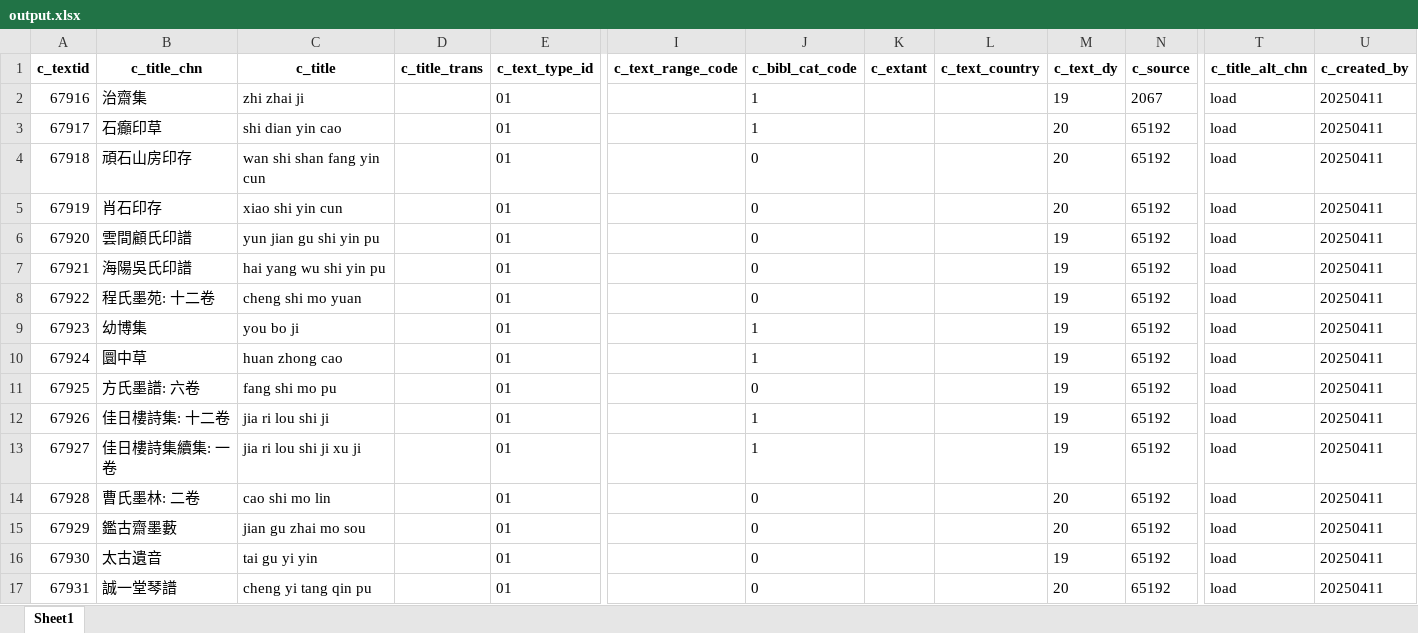
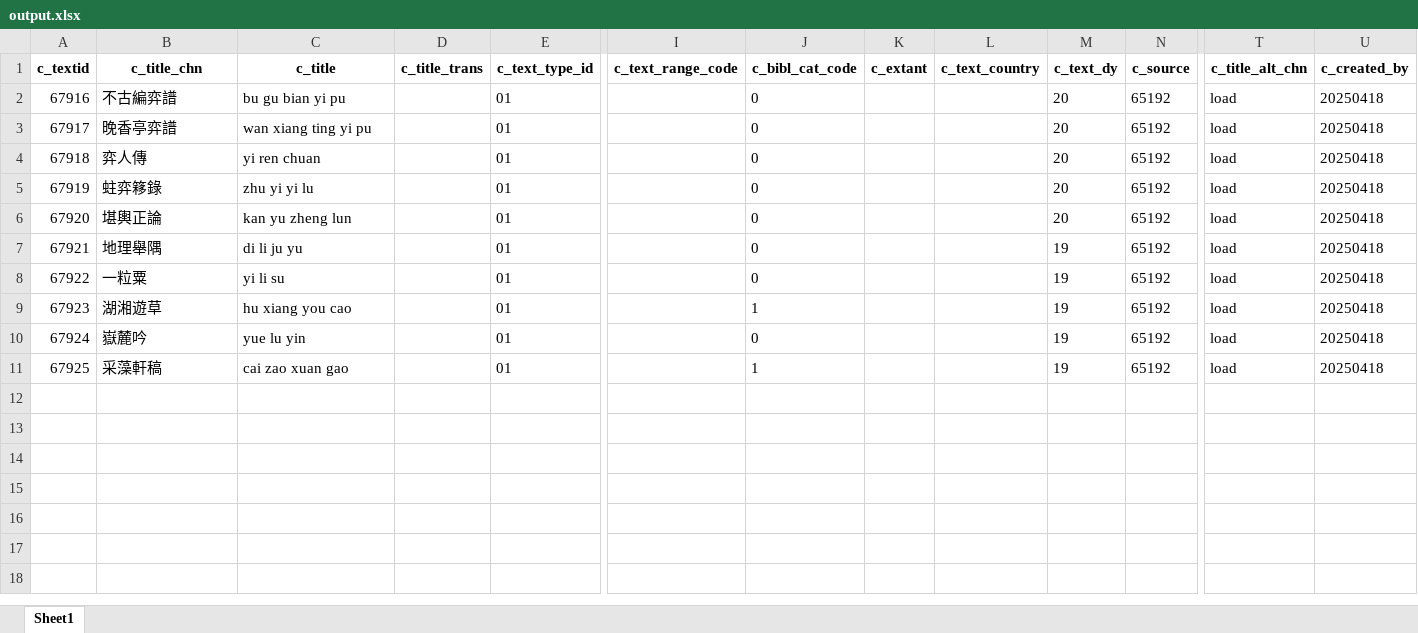
Before and after one commit to cbdb-project/create-new-books-for-cbdb, an Excel workbook: output.xlsx, sheet Sheet1, drawn as a sheet; only a part is shown, gaps mark what is left out; values as stored, in another font and other column widths than the file's, no borders; removed rows and columns are numbered as before the commit, all else as after; rows hold the shown columns only; the diff covers the shown part only; the diff names each change by its address in the sheet, - before the commit and + after, or states it on an @@ line.

```diff
--- a/output.xlsx (sheet Sheet1)
+++ b/output.xlsx (sheet Sheet1)
-row 2: 67916 | 治齋集 | zhi zhai ji |  | 01 |  | 1 |  |  | 19 | 2067 | load | 20250411
@@ column A (c_textid) renumbered between rows 2 and 11 @@
-B2 (c_title_chn): 石癲印草
+B2 (c_title_chn): 不古編弈譜
-C2 (c_title): shi dian yin cao
+C2 (c_title): bu gu bian yi pu
-J2 (c_bibl_cat_code): 1
+J2 (c_bibl_cat_code): 0
-U2:U4 (c_created_by): 20250411
+U2:U4 (c_created_by): 20250418
-B3 (c_title_chn): 頑石山房印存
+B3 (c_title_chn): 晚香亭弈譜
-C3 (c_title): wan shi shan fang yin cun
+C3 (c_title): wan xiang ting yi pu
-B4 (c_title_chn): 肖石印存
+B4 (c_title_chn): 弈人傳
-C4 (c_title): xiao shi yin cun
+C4 (c_title): yi ren chuan
+row 5: 67919 | 蛀弈簃錄 | zhu yi yi lu |  | 01 |  | 0 |  |  | 20 | 65192 | load | 20250418
-B6 (c_title_chn): 雲間顧氏印譜
+B6 (c_title_chn): 堪輿正論
-C6 (c_title): yun jian gu shi yin pu
+C6 (c_title): kan yu zheng lun
-M6 (c_text_dy): 19
+M6 (c_text_dy): 20
-U6:U8 (c_created_by): 20250411
+U6:U8 (c_created_by): 20250418
-B7 (c_title_chn): 海陽吳氏印譜
+B7 (c_title_chn): 地理舉隅
-C7 (c_title): hai yang wu shi yin pu
+C7 (c_title): di li ju yu
-B8 (c_title_chn): 程氏墨苑: 十二卷
+B8 (c_title_chn): 一粒粟
-C8 (c_title): cheng shi mo yuan
+C8 (c_title): yi li su
-row 9: 67923 | 幼博集 | you bo ji |  | 01 |  | 1 |  |  | 19 | 65192 | load | 20250411
-B9 (c_title_chn): 圜中草
+B9 (c_title_chn): 湖湘遊草
-C9 (c_title): huan zhong cao
+C9 (c_title): hu xiang you cao
-U9:U11 (c_created_by): 20250411
+U9:U11 (c_created_by): 20250418
-B10 (c_title_chn): 方氏墨譜: 六卷
+B10 (c_title_chn): 嶽麓吟
-C10 (c_title): fang shi mo pu
+C10 (c_title): yue lu yin
-B11 (c_title_chn): 佳日樓詩集: 十二卷
+B11 (c_title_chn): 采藻軒稿
-C11 (c_title): jia ri lou shi ji
+C11 (c_title): cai zao xuan gao
-row 13: 67927 | 佳日樓詩集續集: 一卷 | jia ri lou shi ji xu ji |  | 01 |  | 1 |  |  | 19 | 65192 | load | 20250411
-row 14: 67928 | 曹氏墨林: 二卷 | cao shi mo lin |  | 01 |  | 0 |  |  | 20 | 65192 | load | 20250411
-row 15: 67929 | 鑑古齋墨藪 | jian gu zhai mo sou |  | 01 |  | 0 |  |  | 20 | 65192 | load | 20250411
-row 16: 67930 | 太古遺音 | tai gu yi yin |  | 01 |  | 0 |  |  | 19 | 65192 | load | 20250411
-row 17: 67931 | 誠一堂琴譜 | cheng yi tang qin pu |  | 01 |  | 0 |  |  | 20 | 65192 | load | 20250411
```
Also changed, not shown: 3 removed rows elsewhere in this sheet, 3 other files.
